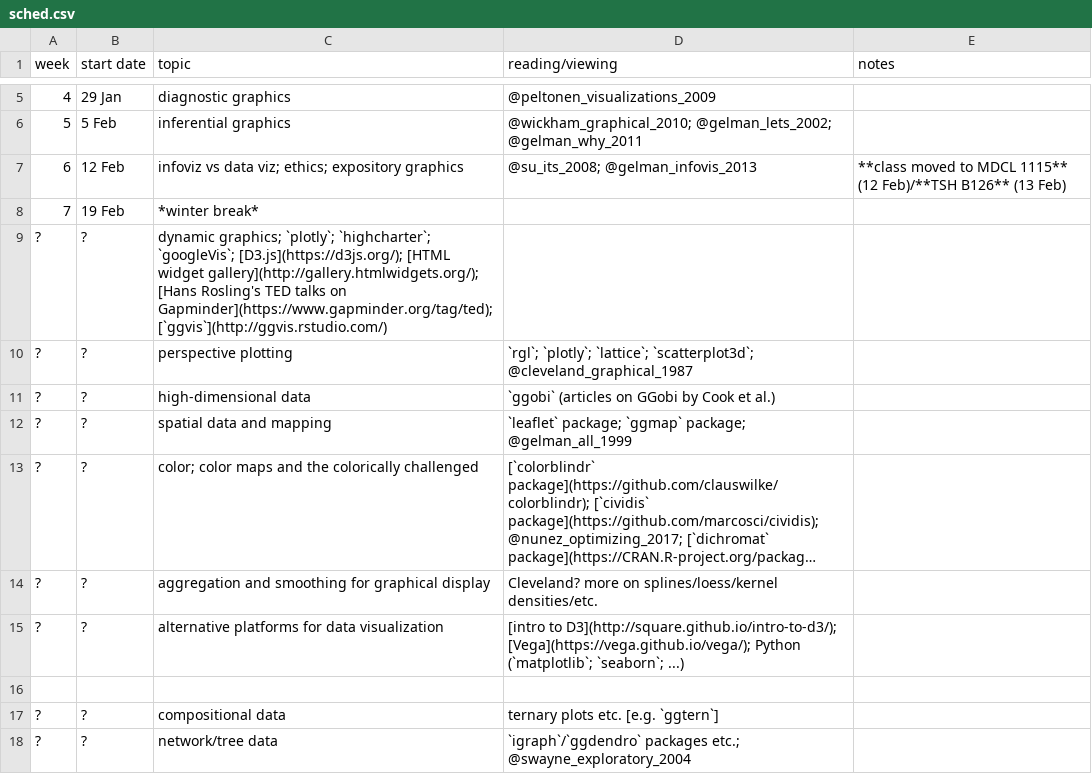
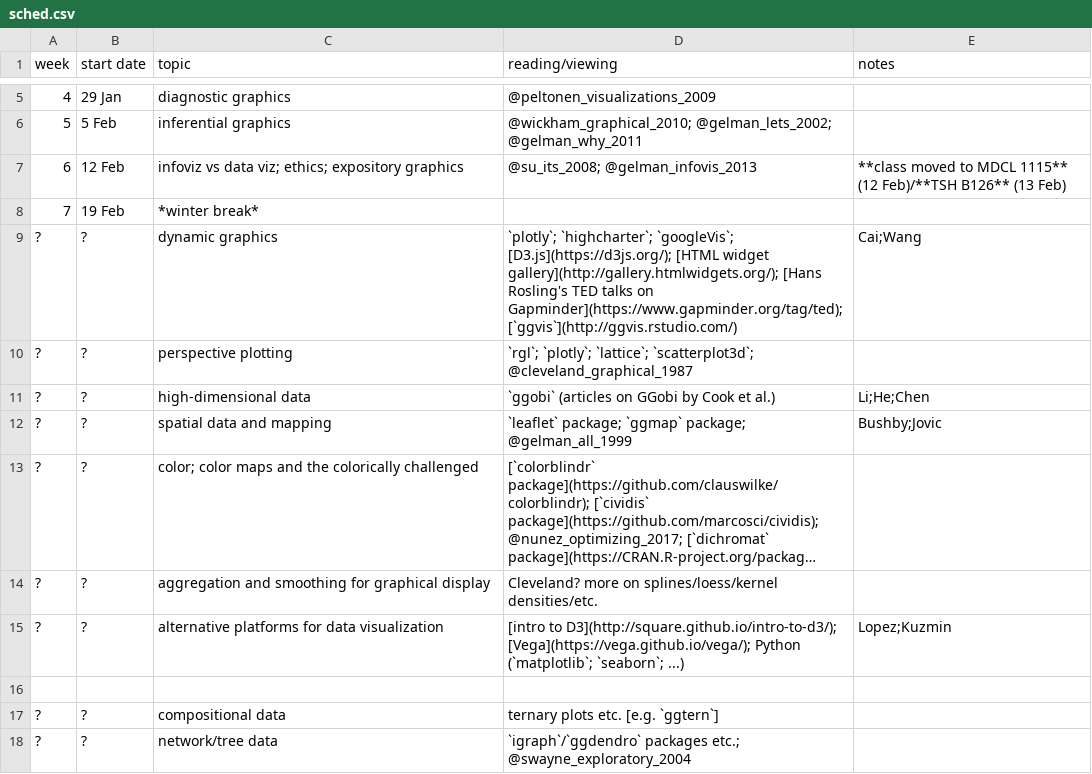
Before and after one commit to bbolker/stat744, a CSV file: admin/sched.csv, drawn as a sheet; only a part is shown, gaps mark what is left out; long unchanged cells end in …; removed rows and columns are numbered as before the commit, all else as after; the diff names each change by its address in the sheet, - before the commit and + after, or states it on an @@ line.

Commit message:
project assignments

```diff
--- a/admin/sched.csv
+++ b/admin/sched.csv
-row 9: ? | ? | dynamic graphics; `plotly`; `highcharter`; `googleVis`; [D3.js](https://d3js.org/); [HTML widget gallery](http://gallery.htmlwidgets.org/); [Hans Rosling's TED talks on Gapminder](https://www.gapminder.org/tag/ted); [`ggvis`](http://ggvis.rstudio.com/)
+row 9: ? | ? | dynamic graphics | `plotly`; `highcharter`; `googleVis`; [D3.js](https://d3js.org/); [HTML widget gallery](http://gallery.htmlwidgets.org/); [Hans Rosling's TED talks on Gapminder](https://www.gapminder.org/tag/ted); [`ggvis`](http://ggvis.rstudio.com/) | Cai;Wang
-E11 (notes): (empty)
+E11 (notes): Li;He;Chen
-E12 (notes): (empty)
+E12 (notes): Bushby;Jovic
-E15 (notes): (empty)
+E15 (notes): Lopez;Kuzmin
```
